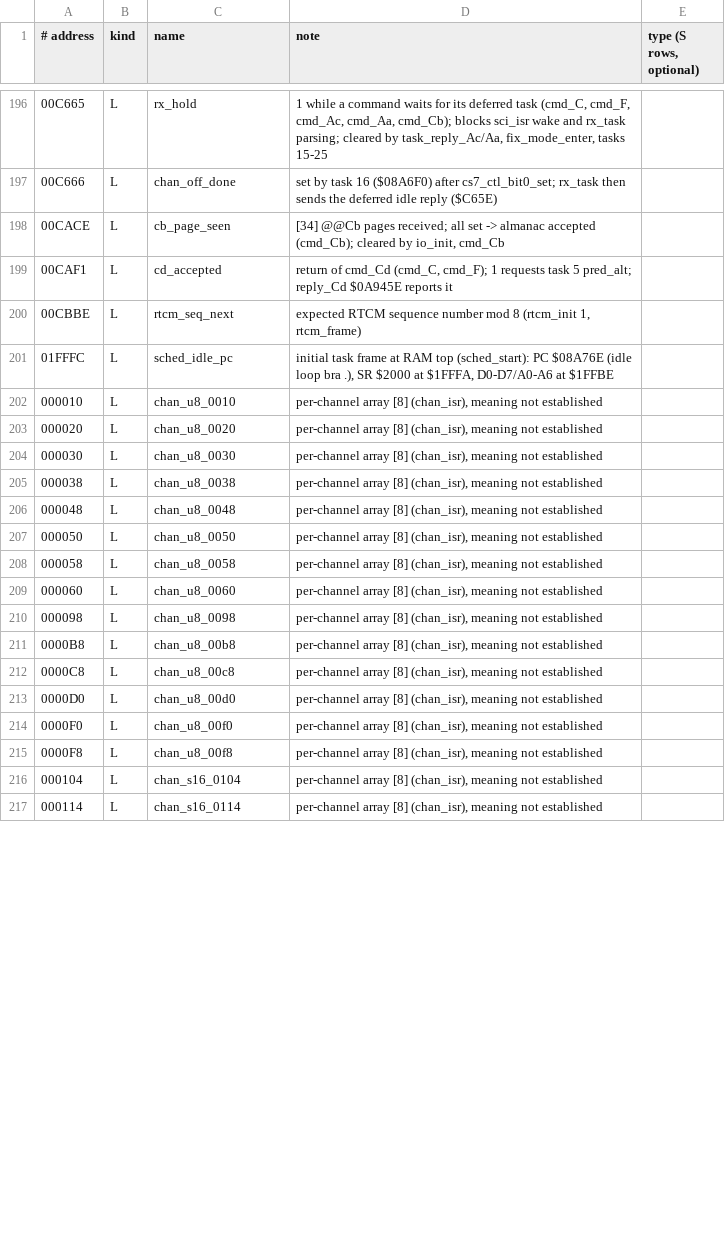
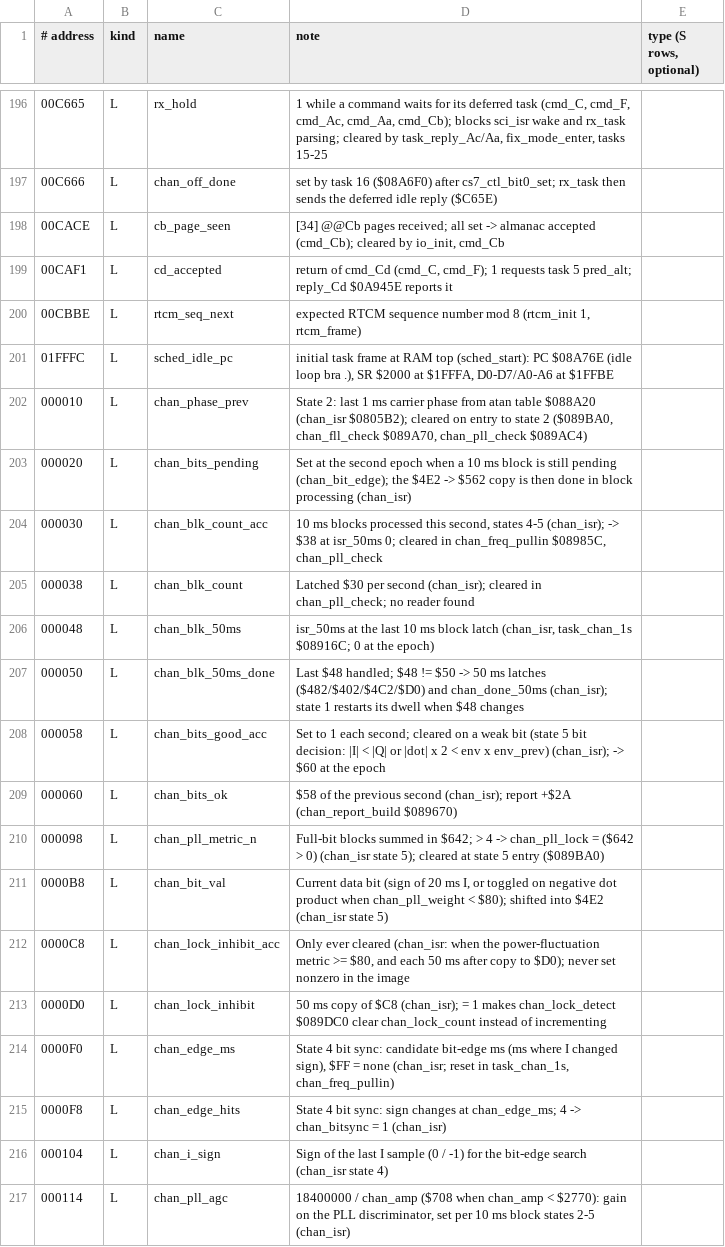
Before and after one commit to charlieh0tel/oncore-vp, a TSV file: tools/ghidra/names-globals.tsv, drawn as a sheet; only a part is shown, gaps mark what is left out; the diff covers the shown part only.

Commit message:
Every RAM global named or typed: chan_isr arrays, remaining globals, @@Bd/Be/Bl fields; tracking-state table in the docs

```diff
--- a/tools/ghidra/names-globals.tsv
+++ b/tools/ghidra/names-globals.tsv
@@ -201,17 +201,17 @@
 01FFFC	L	sched_idle_pc	initial task frame at RAM top (sched_start): PC $08A76E (idle loop bra .), SR $2000 at $1FFFA, D0-D7/A0-A6 at $1FFBE
-000010	L	chan_u8_0010	per-channel array [8] (chan_isr), meaning not established
-000020	L	chan_u8_0020	per-channel array [8] (chan_isr), meaning not established
-000030	L	chan_u8_0030	per-channel array [8] (chan_isr), meaning not established
-000038	L	chan_u8_0038	per-channel array [8] (chan_isr), meaning not established
-000048	L	chan_u8_0048	per-channel array [8] (chan_isr), meaning not established
-000050	L	chan_u8_0050	per-channel array [8] (chan_isr), meaning not established
-000058	L	chan_u8_0058	per-channel array [8] (chan_isr), meaning not established
-000060	L	chan_u8_0060	per-channel array [8] (chan_isr), meaning not established
-000098	L	chan_u8_0098	per-channel array [8] (chan_isr), meaning not established
-0000B8	L	chan_u8_00b8	per-channel array [8] (chan_isr), meaning not established
-0000C8	L	chan_u8_00c8	per-channel array [8] (chan_isr), meaning not established
-0000D0	L	chan_u8_00d0	per-channel array [8] (chan_isr), meaning not established
-0000F0	L	chan_u8_00f0	per-channel array [8] (chan_isr), meaning not established
-0000F8	L	chan_u8_00f8	per-channel array [8] (chan_isr), meaning not established
-000104	L	chan_s16_0104	per-channel array [8] (chan_isr), meaning not established
-000114	L	chan_s16_0114	per-channel array [8] (chan_isr), meaning not established
+000010	L	chan_phase_prev	State 2: last 1 ms carrier phase from atan table $088A20 (chan_isr $0805B2); cleared on entry to state 2 ($089BA0, chan_fll_check $089A70, chan_pll_check $089AC4)
+000020	L	chan_bits_pending	Set at the second epoch when a 10 ms block is still pending (chan_bit_edge); the $4E2 -> $562 copy is then done in block processing (chan_isr)
+000030	L	chan_blk_count_acc	10 ms blocks processed this second, states 4-5 (chan_isr); -> $38 at isr_50ms 0; cleared in chan_freq_pullin $08985C, chan_pll_check
+000038	L	chan_blk_count	Latched $30 per second (chan_isr); cleared in chan_pll_check; no reader found
+000048	L	chan_blk_50ms	isr_50ms at the last 10 ms block latch (chan_isr, task_chan_1s $08916C; 0 at the epoch)
+000050	L	chan_blk_50ms_done	Last $48 handled; $48 != $50 -> 50 ms latches ($482/$402/$4C2/$D0) and chan_done_50ms (chan_isr); state 1 restarts its dwell when $48 changes
+000058	L	chan_bits_good_acc	Set to 1 each second; cleared on a weak bit (state 5 bit decision: |I| < |Q| or |dot| x 2 < env x env_prev) (chan_isr); -> $60 at the epoch
+000060	L	chan_bits_ok	$58 of the previous second (chan_isr); report +$2A (chan_report_build $089670)
+000098	L	chan_pll_metric_n	Full-bit blocks summed in $642; > 4 -> chan_pll_lock = ($642 > 0) (chan_isr state 5); cleared at state 5 entry ($089BA0)
+0000B8	L	chan_bit_val	Current data bit (sign of 20 ms I, or toggled on negative dot product when chan_pll_weight < $80); shifted into $4E2 (chan_isr state 5)
+0000C8	L	chan_lock_inhibit_acc	Only ever cleared (chan_isr: when the power-fluctuation metric >= $80, and each 50 ms after copy to $D0); never set nonzero in the image
+0000D0	L	chan_lock_inhibit	50 ms copy of $C8 (chan_isr); = 1 makes chan_lock_detect $089DC0 clear chan_lock_count instead of incrementing
+0000F0	L	chan_edge_ms	State 4 bit sync: candidate bit-edge ms (ms where I changed sign), $FF = none (chan_isr; reset in task_chan_1s, chan_freq_pullin)
+0000F8	L	chan_edge_hits	State 4 bit sync: sign changes at chan_edge_ms; 4 -> chan_bitsync = 1 (chan_isr)
+000104	L	chan_i_sign	Sign of the last I sample (0 / -1) for the bit-edge search (chan_isr state 4)
+000114	L	chan_pll_agc	18400000 / chan_amp ($708 when chan_amp < $2770): gain on the PLL discriminator, set per 10 ms block states 2-5 (chan_isr)
```
Also changed, not shown: 3 removed rows and 94 edited cells elsewhere in this file, tools/ghidra/names-tracking.tsv, tools/ghidra/types-globals.tsv, 4 other files.
